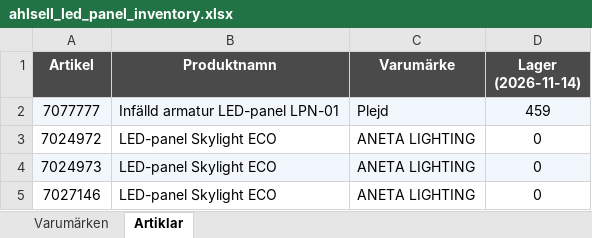
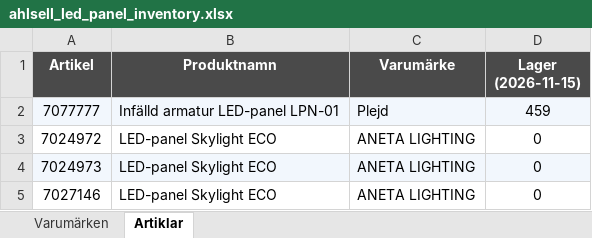
Before and after one commit to Flossan1337/Scraper, an Excel workbook: data/ahlsell_led_panel_inventory.xlsx, sheet Artiklar, drawn as a sheet; only a part is shown; values as stored, in another font and other column widths than the file's, no borders; the diff names each change by its address in the sheet, - before the commit and + after, or states it on an @@ line.

```diff
--- a/data/ahlsell_led_panel_inventory.xlsx (sheet Artiklar)
+++ b/data/ahlsell_led_panel_inventory.xlsx (sheet Artiklar)
-D1: Lager (2026-11-14)
+D1: Lager (2026-11-15)
```
Also changed, not shown: sheet Varumärken, data/ahlsell_plejd_inventory.xlsx, data/anoto_inventory.xlsx, 20 other files.
